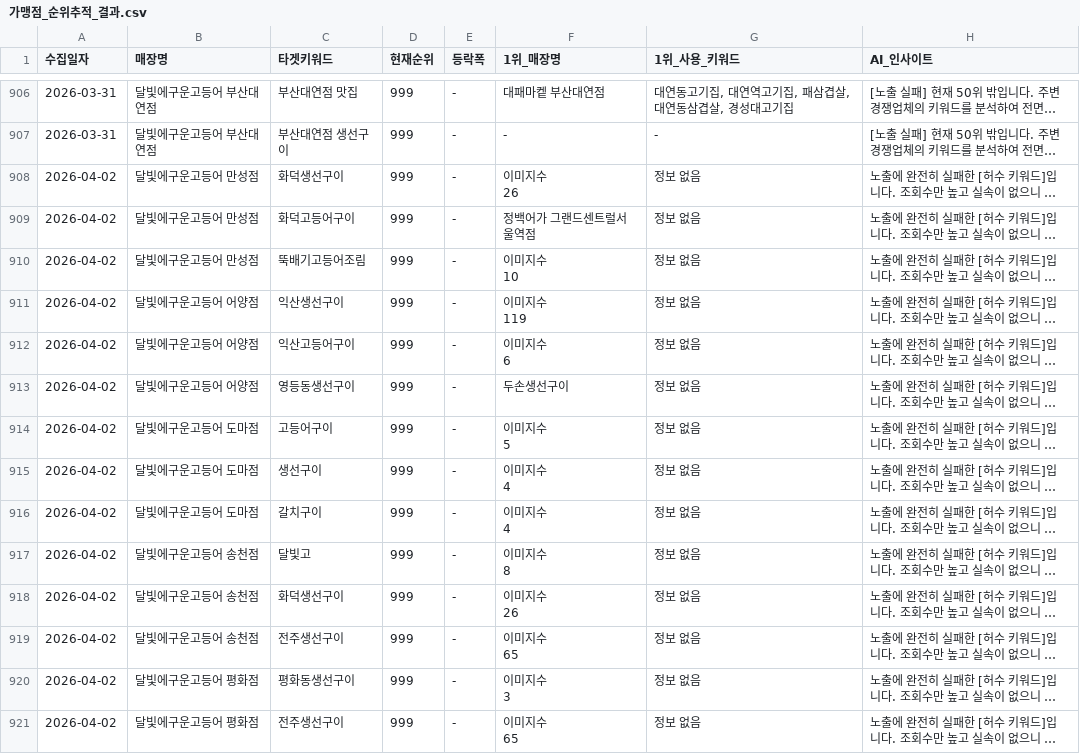
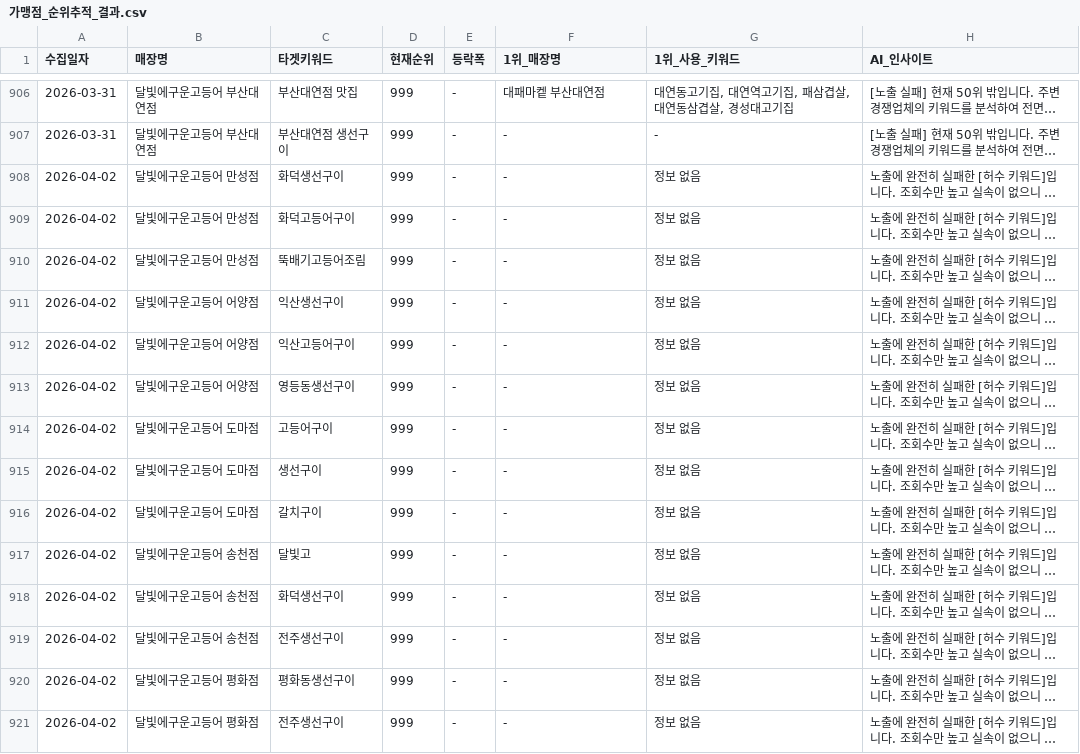
Before and after one commit to Joyj9331/dalbitgo-review, a CSV file: 가맹점_순위추적_결과.csv, drawn as a sheet; only a part is shown, gaps mark what is left out; long unchanged cells end in …; ↵ is a line break in a cell; the diff covers the shown part only; the diff names each change by its address in the sheet, - before the commit and + after, or states it on an @@ line.

Commit message:
슈퍼바이저 봇: 가맹점_순위추적_결과.csv 순위 추적 자동 업데이트

```diff
--- a/가맹점_순위추적_결과.csv
+++ b/가맹점_순위추적_결과.csv
-F908 (1위_매장명): 이미지수 ↵ 26
+F908 (1위_매장명): -
-F909 (1위_매장명): 정백어가 그랜드센트럴서울역점
+F909 (1위_매장명): -
-F910 (1위_매장명): 이미지수 ↵ 10
+F910 (1위_매장명): -
-F911 (1위_매장명): 이미지수 ↵ 119
+F911 (1위_매장명): -
-F912 (1위_매장명): 이미지수 ↵ 6
+F912 (1위_매장명): -
-F913 (1위_매장명): 두손생선구이
+F913 (1위_매장명): -
-F914 (1위_매장명): 이미지수 ↵ 5
+F914 (1위_매장명): -
-F915:F916 (1위_매장명): 이미지수 ↵ 4
+F915:F916 (1위_매장명): -
-F917 (1위_매장명): 이미지수 ↵ 8
+F917 (1위_매장명): -
-F918 (1위_매장명): 이미지수 ↵ 26
+F918 (1위_매장명): -
-F919 (1위_매장명): 이미지수 ↵ 65
+F919 (1위_매장명): -
-F920 (1위_매장명): 이미지수 ↵ 3
+F920 (1위_매장명): -
-F921 (1위_매장명): 이미지수 ↵ 65
+F921 (1위_매장명): -
```
Also changed, not shown: 141 edited cells elsewhere in this file.
